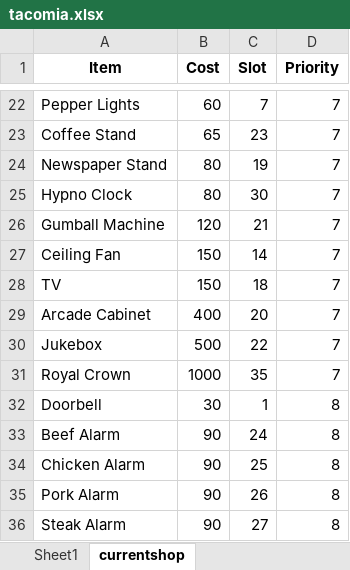
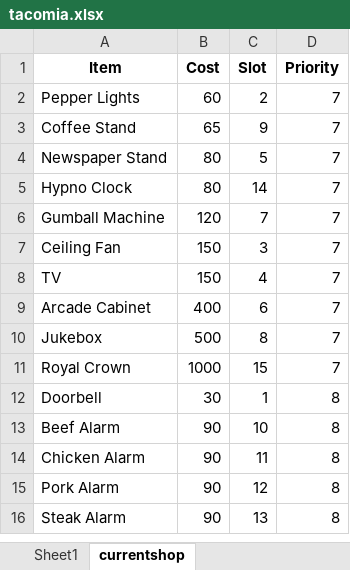
Before and after one commit to ReynXBC/papa_taco_mia_ai, an Excel workbook: tacomia.xlsx, sheet currentshop, drawn as a sheet; only a part is shown, gaps mark what is left out; values as stored, in another font and other column widths than the file's, no borders; addresses are those after the commit; the diff covers the shown part only; the diff names each change by its address in the sheet, - before the commit and + after, or states it on an @@ line.

```diff
--- a/tacomia.xlsx (sheet currentshop)
+++ b/tacomia.xlsx (sheet currentshop)
-C2 (Slot): 7
+C2 (Slot): 2
-C3 (Slot): 23
+C3 (Slot): 9
-C4 (Slot): 19
+C4 (Slot): 5
-C5 (Slot): 30
+C5 (Slot): 14
-C6 (Slot): 21
+C6 (Slot): 7
-C7 (Slot): 14
+C7 (Slot): 3
-C8 (Slot): 18
+C8 (Slot): 4
-C9 (Slot): 20
+C9 (Slot): 6
-C10 (Slot): 22
+C10 (Slot): 8
-C11 (Slot): 35
+C11 (Slot): 15
-C13 (Slot): 24
+C13 (Slot): 10
-C14 (Slot): 25
+C14 (Slot): 11
-C15 (Slot): 26
+C15 (Slot): 12
-C16 (Slot): 27
+C16 (Slot): 13
```
Also changed, not shown: 20 removed rows elsewhere in this sheet, 4 other files.
